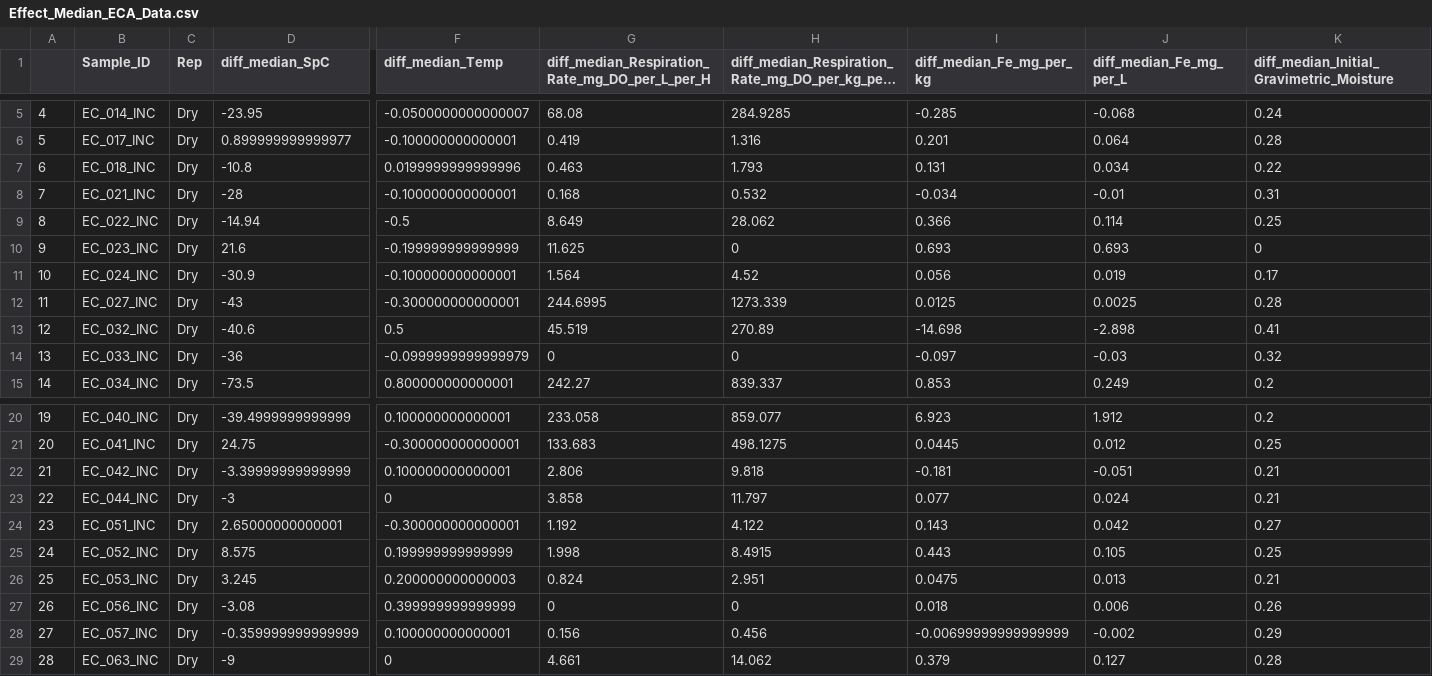
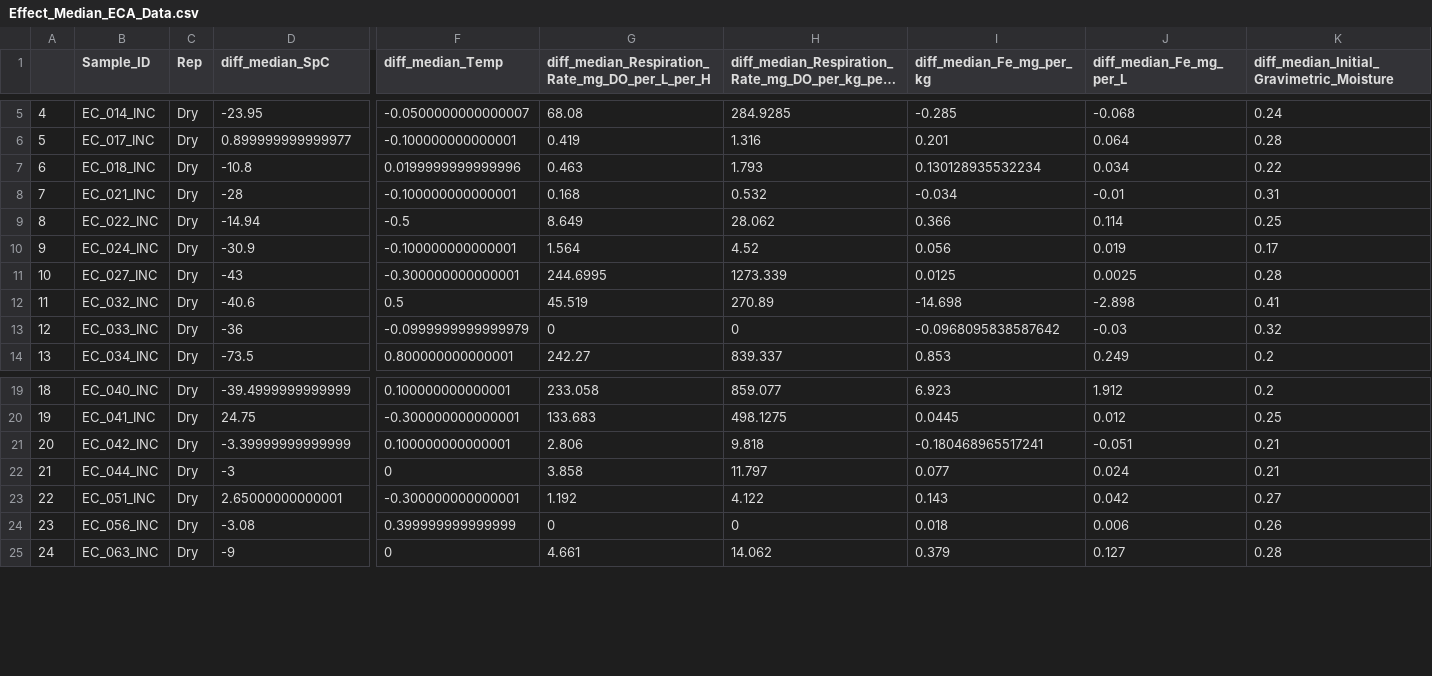
Before and after one commit to WHONDRS-Hub/ECA_Multireactor_Incubations, a CSV file: Data/Cleaned Data/Effect_Median_ECA_Data.csv, drawn as a sheet; only a part is shown, gaps mark what is left out; long unchanged cells end in …; removed rows and columns are numbered as before the commit, all else as after; rows hold the shown columns only; the diff names each change by its address in the sheet, - before the commit and + after, or states it on an @@ line.

```diff
--- a/Data/Cleaned Data/Effect_Median_ECA_Data.csv
+++ b/Data/Cleaned Data/Effect_Median_ECA_Data.csv
-I7 (diff_median_Fe_mg_per_kg): 0.131
+I7 (diff_median_Fe_mg_per_kg): 0.130128935532234
-row 10: 9 | EC_023_INC | Dry | 21.6 | -0.199999999999999 | 11.625 | 0 | 0.693 | 0.693 | 0
@@ column A renumbered from row 10 down @@
-I13 (diff_median_Fe_mg_per_kg): -0.097
+I13 (diff_median_Fe_mg_per_kg): -0.0968095838587642
-I21 (diff_median_Fe_mg_per_kg): -0.181
+I21 (diff_median_Fe_mg_per_kg): -0.180468965517241
-row 25: 24 | EC_052_INC | Dry | 8.575 | 0.199999999999999 | 1.998 | 8.4915 | 0.443 | 0.105 | 0.25
-row 26: 25 | EC_053_INC | Dry | 3.245 | 0.200000000000003 | 0.824 | 2.951 | 0.0475 | 0.013 | 0.21
-row 28: 27 | EC_057_INC | Dry | -0.359999999999999 | 0.100000000000001 | 0.156 | 0.456 | -0.00699999999999999 | -0.002 | 0.29
```
Also changed, not shown: Data/Cleaned Data/Medians_ECA_Data.csv.
